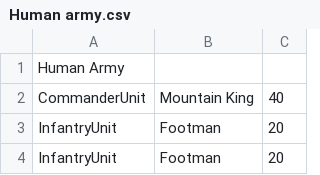
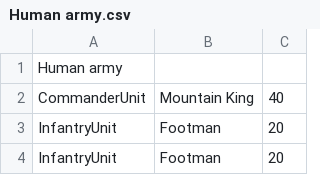
Before and after one commit to NTNU-IE-IIR/prosjekt-wargames-2022-shv-gitman, a CSV file: army-templates/Human army.csv, drawn as a sheet; only a part is shown.

```diff
--- a/army-templates/Human army.csv
+++ b/army-templates/Human army.csv
@@ -1,2 +1,2 @@
-Human Army
+Human army
 CommanderUnit,Mountain King,40
```
Also changed, not shown: 14 other files.
